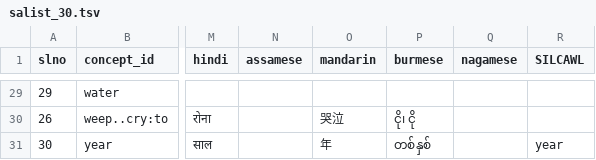
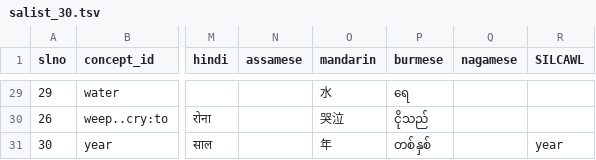
Before and after one commit to patkaiist/salist, a TSV file: lists/salist_30.tsv, drawn as a sheet; only a part is shown, gaps mark what is left out; the diff covers the shown part only; the diff names each change by its address in the sheet, - before the commit and + after, or states it on an @@ line.

```diff
--- a/lists/salist_30.tsv
+++ b/lists/salist_30.tsv
-O29 (mandarin): (empty)
+O29 (mandarin): 水
-P29 (burmese): (empty)
+P29 (burmese): ရေ
-P30 (burmese): ငို၊ ငို
+P30 (burmese): ငိုသည်
```
Also changed, not shown: 22 edited cells elsewhere in this file, lists/salist_100.tsv, lists/salist_1000.tsv, 4 other files.
